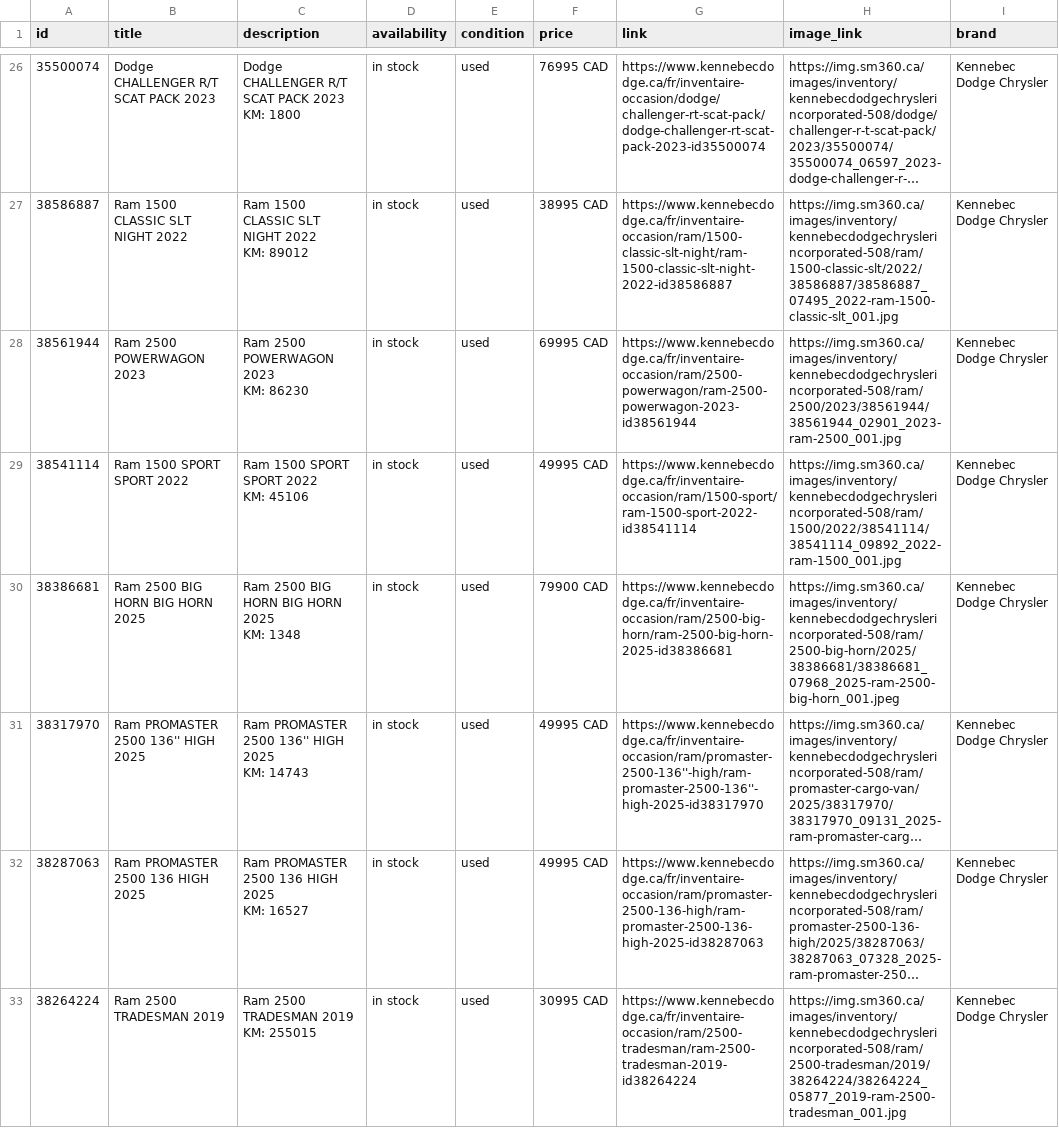
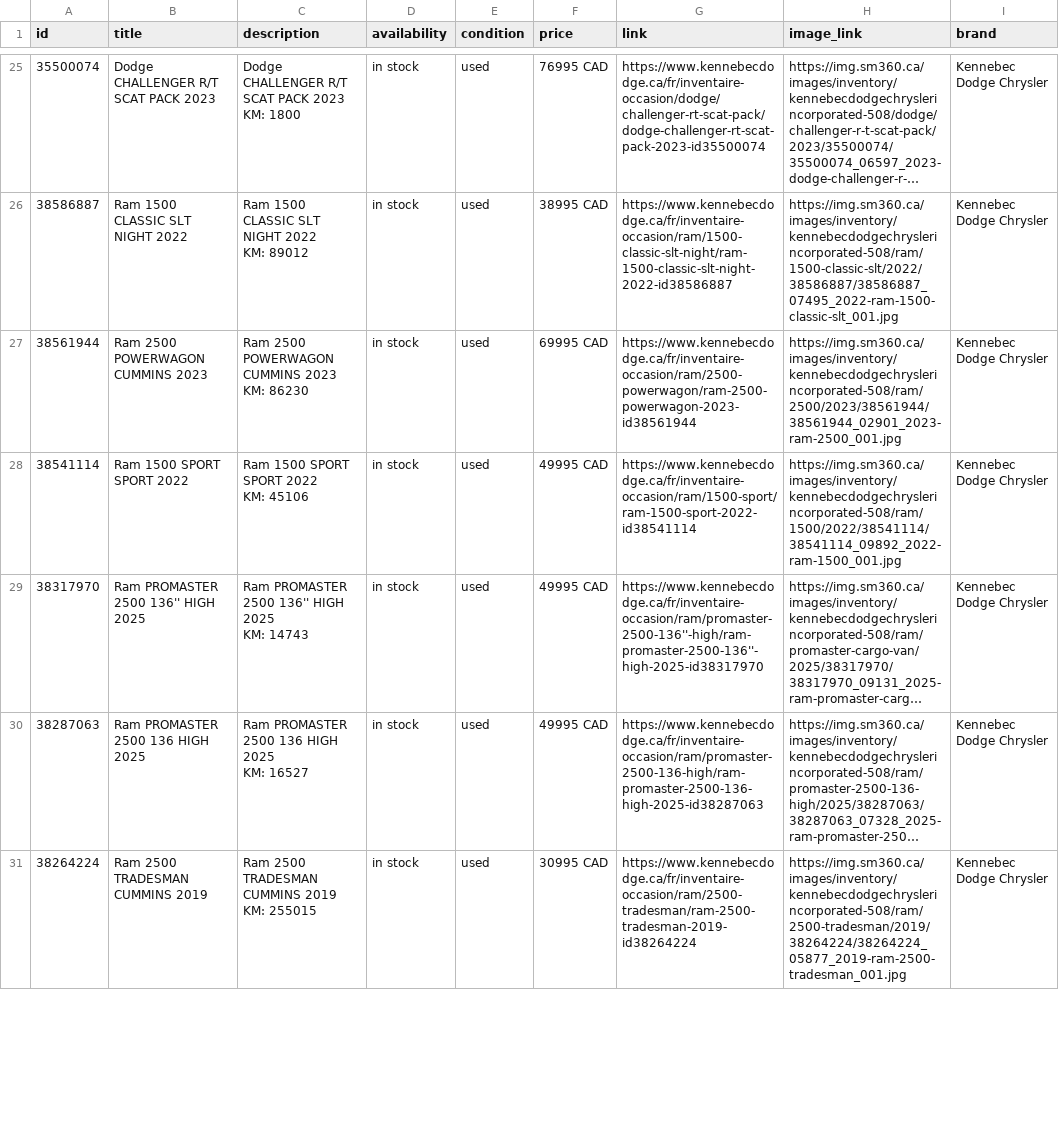
Before and after one commit to luxurahair/kennebec-meta-feed, a CSV file: docs/meta_used.csv, drawn as a sheet; only a part is shown, gaps mark what is left out; long unchanged cells end in …; removed rows and columns are numbered as before the commit, all else as after; ↵ is a line break in a cell; the diff covers the shown part only; the diff names each change by its address in the sheet, - before the commit and + after, or states it on an @@ line.

```diff
--- a/docs/meta_used.csv
+++ b/docs/meta_used.csv
-B27 (title): Ram 2500 POWERWAGON 2023
+B27 (title): Ram 2500 POWERWAGON CUMMINS 2023
-C27 (description): Ram 2500 POWERWAGON 2023 ↵ KM: 86230
+C27 (description): Ram 2500 POWERWAGON CUMMINS 2023 ↵ KM: 86230
-row 30: 38386681 | Ram 2500 BIG HORN BIG HORN 2025 | Ram 2500 BIG HORN BIG HORN 2025 ↵ KM: 1348 | in stock | used | 79900 CAD | https://www.kennebecdodge.ca/fr/inventaire-occasion/ram/2500-big-horn/ram-2500-big-horn-2025-id38386681 | https://img.sm360.ca/images/inventory/kennebecdodgechryslerincorporated-508/ram/2500-big-horn/2025/38386681/38386681_07968_2025-ram-2500-big-horn_001.jpeg | Kennebec Dodge Chrysler
-B31 (title): Ram 2500 TRADESMAN 2019
+B31 (title): Ram 2500 TRADESMAN CUMMINS 2019
-C31 (description): Ram 2500 TRADESMAN 2019 ↵ KM: 255015
+C31 (description): Ram 2500 TRADESMAN CUMMINS 2019 ↵ KM: 255015
```
Also changed, not shown: 1 added row, 2 removed rows and 6 edited cells elsewhere in this file.
